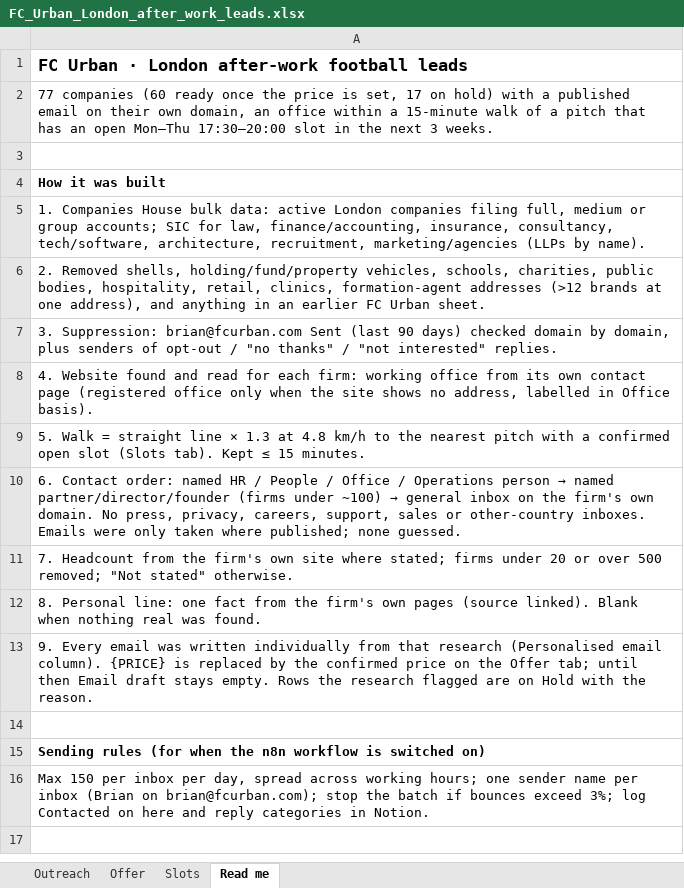
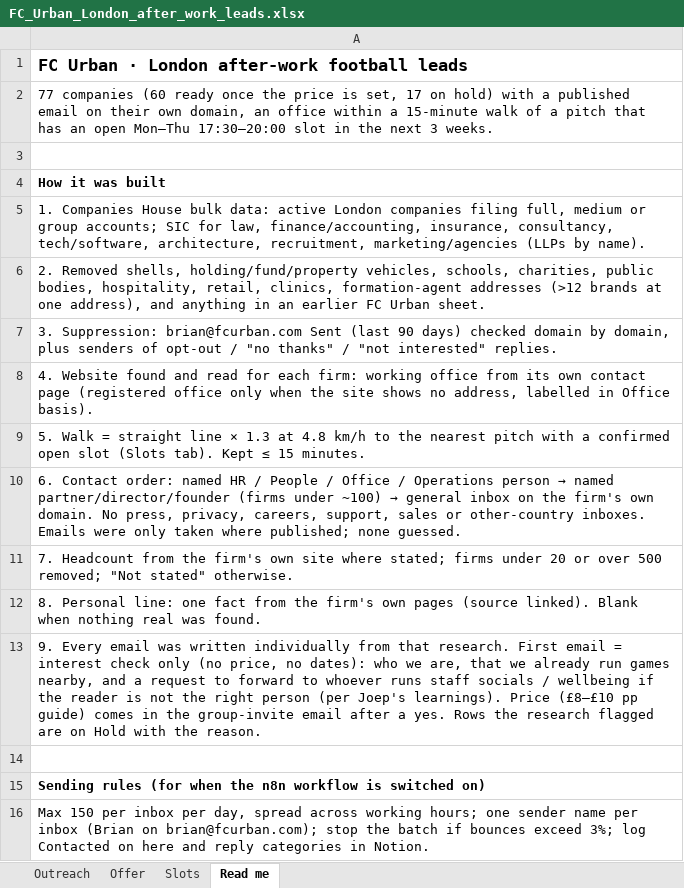
Before and after one commit to ResearchSDR/Test123, an Excel workbook: corporates/FC_Urban_London_after_work_leads.xlsx, sheet Read me, drawn as a sheet; values as stored, in another font and other column widths than the file's, no borders; the diff names each change by its address in the sheet, - before the commit and + after, or states it on an @@ line.

```diff
--- a/corporates/FC_Urban_London_after_work_leads.xlsx (sheet Read me)
+++ b/corporates/FC_Urban_London_after_work_leads.xlsx (sheet Read me)
-A13: …from that research (Personalised email column). {PRICE} is replaced by the confirmed price on the Offer tab; until then Email draft stays empty. Rows the…
+A13: …from that research. First email = interest check only (no price, no dates): who we are, that we already run games nearby, and a request to forward to whoever runs staff socials / wellbeing if the reader is not the right person (per Joep's learnings). Price (£8–£10 pp guide) comes in the group-invite email after a yes. Rows the…
```
Also changed, not shown: sheet Outreach, sheet Offer, 1 other file.
